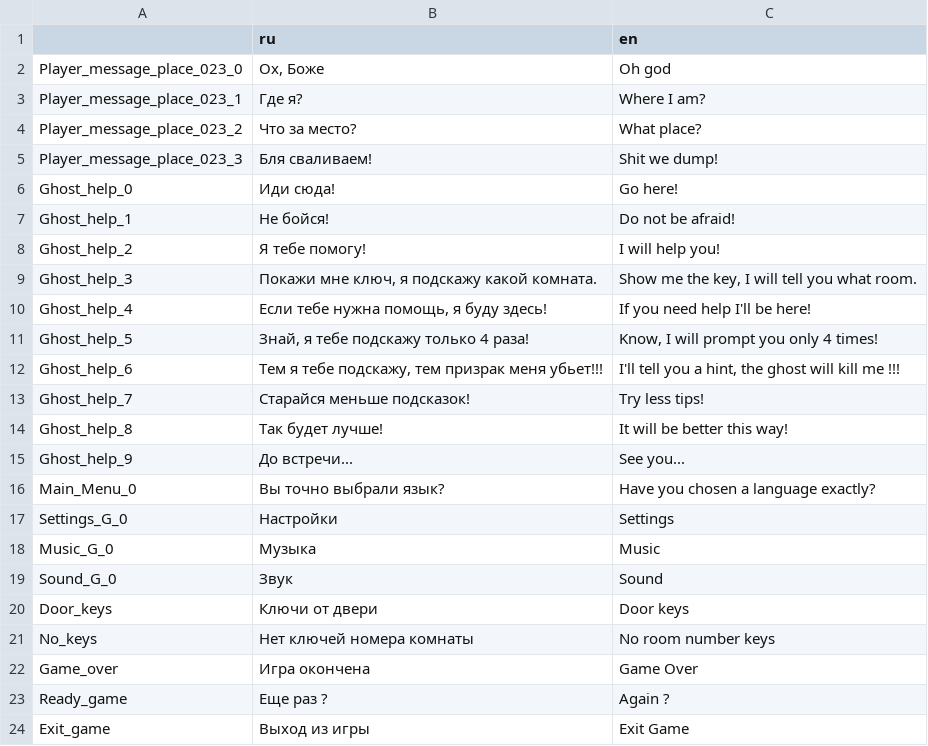
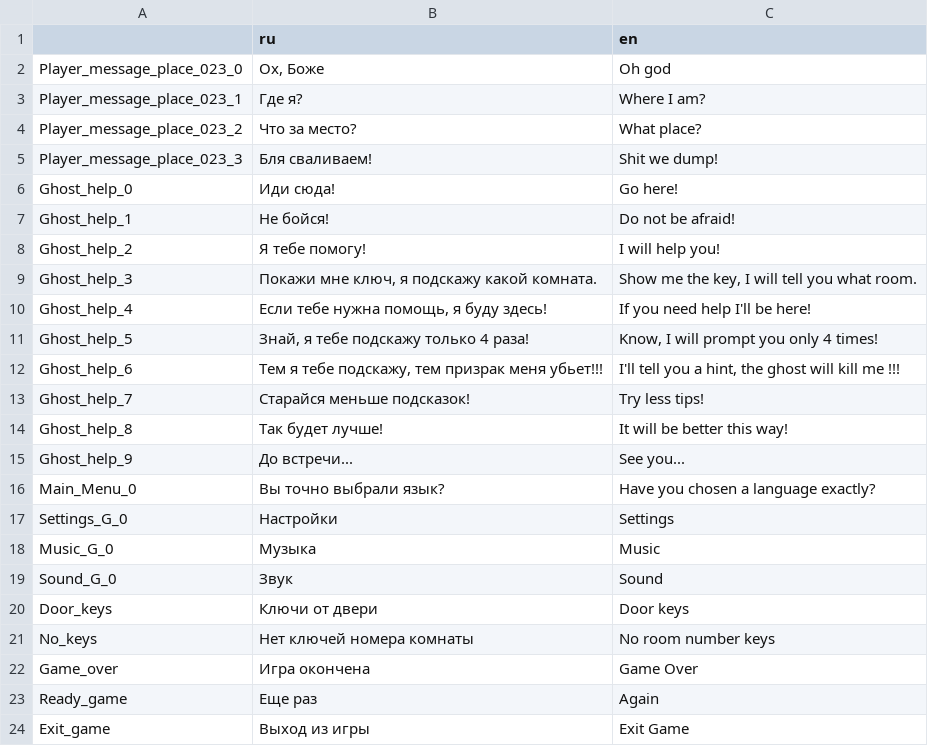
Before and after one commit to xXKrugerXx/PsychiatricHospital2D, a CSV file: Language.csv, drawn as a sheet.

```diff
--- a/Language.csv
+++ b/Language.csv
@@ -22,3 +22,3 @@ No_keys,Нет ключей номера комнаты,No room number keys
 Game_over,Игра окончена,Game Over
-Ready_game,Eще раз ?,Again ?
+Ready_game,Eще раз,Again
 Exit_game,Выход из игры,Exit Game
```
Also changed, not shown: 8 other files.
